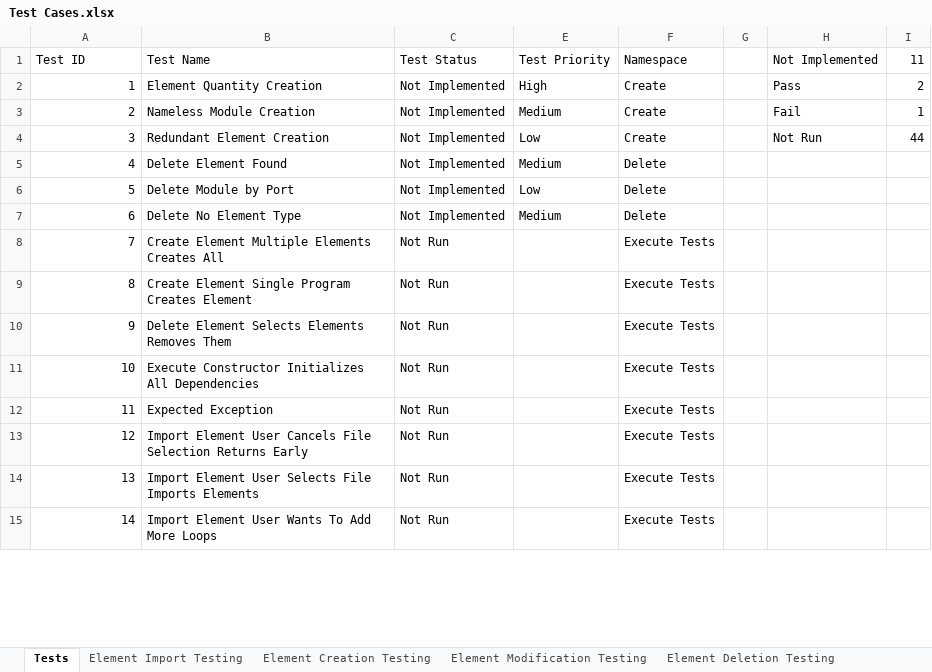
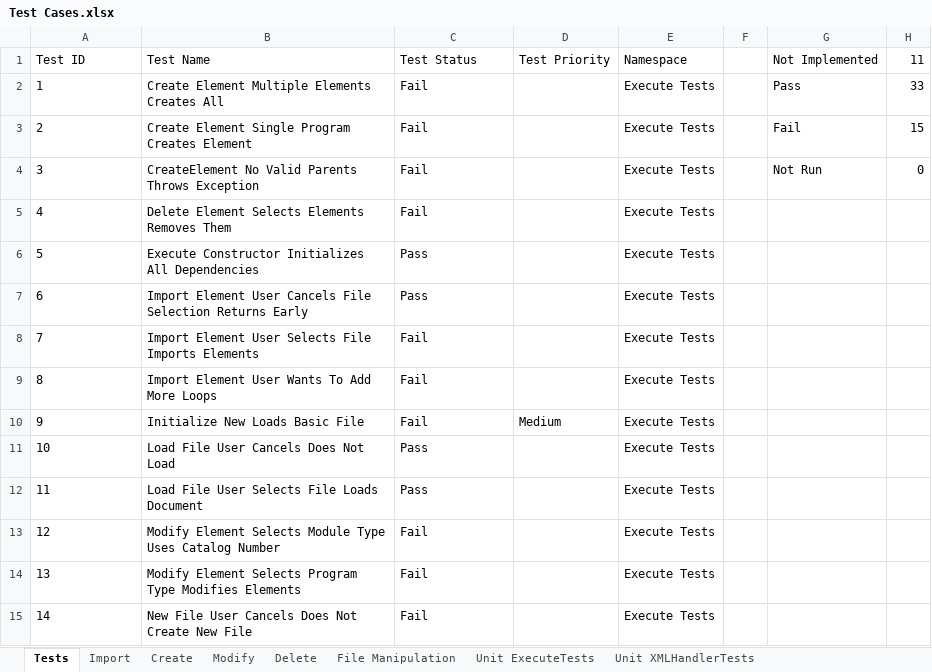
Before and after one commit to CorbinFerguson/ThesisBuildTool, an Excel workbook: Test Cases.xlsx, sheet Tests, drawn as a sheet; only a part is shown; values as stored, in another font and other column widths than the file's, no borders; charts and pictures and conditional formats and table styles not drawn; removed rows and columns are numbered as before the commit, all else as after; the diff covers the shown part only; the diff names each change by its address in the sheet, - before the commit and + after, or states it on an @@ line.

Commit message:
reorganized the tests on the master table

```diff
--- a/Test Cases.xlsx (sheet Tests)
+++ b/Test Cases.xlsx (sheet Tests)
-sheet tab: Element Import Testing
+sheet tab: Import
-sheet tab: Element Creation Testing
+sheet tab: Create
-sheet tab: Element Modification Testing
+sheet tab: Modify
-sheet tab: Element Deletion Testing
+sheet tab: Delete
-column I, rows 1-4: 11 | 2 | 1 | 44
+column H, rows 1-4: 11 | 33 | 15 | 0
-A2:A15 alignment: right
+A2:A15 alignment: left
-B2: Element Quantity Creation
+B2: Create Element Multiple Elements Creates All
-C2:C5: Not Implemented
+C2:C5: Fail
-D2: High
+D2: (empty)
-E2:E4: Create
+E2:E4: Execute Tests
-B3: Nameless Module Creation
+B3: Create Element Single Program Creates Element
-D3: Medium
+D3: (empty)
-B4: Redundant Element Creation
+B4: CreateElement No Valid Parents Throws Exception
-D4: Low
+D4: (empty)
-B5: Delete Element Found
+B5: Delete Element Selects Elements Removes Them
-D5: Medium
+D5: (empty)
-E5:E7: Delete
+E5:E7: Execute Tests
-B6: Delete Module by Port
+B6: Execute Constructor Initializes All Dependencies
-C6:C7: Not Implemented
+C6:C7: Pass
-D6: Low
+D6: (empty)
-B7: Delete No Element Type
+B7: Import Element User Cancels File Selection Returns Early
-D7: Medium
+D7: (empty)
-B8: Create Element Multiple Elements Creates All
+B8: Import Element User Selects File Imports Elements
-C8:C10: Not Run
+C8:C10: Fail
-B9: Create Element Single Program Creates Element
+B9: Import Element User Wants To Add More Loops
-B10: Delete Element Selects Elements Removes Them
+B10: Initialize New Loads Basic File
-D10: (empty)
+D10: Medium
-B11: Execute Constructor Initializes All Dependencies
+B11: Load File User Cancels Does Not Load
-C11:C12: Not Run
+C11:C12: Pass
-B12: Expected Exception
+B12: Load File User Selects File Loads Document
-B13: Import Element User Cancels File Selection Returns Early
+B13: Modify Element Selects Module Type Uses Catalog Number
-C13:C15: Not Run
+C13:C15: Fail
-B14: Import Element User Selects File Imports Elements
+B14: Modify Element Selects Program Type Modifies Elements
-B15: Import Element User Wants To Add More Loops
+B15: New File User Cancels Does Not Create New File
```
Also changed, not shown: 87 edited cells and cell formats elsewhere in this sheet, sheet Unit ExecuteTests, sheet Unit XMLHandlerTests, sheet Delete, sheet Create, other sheet tabs, formulas that keep their value, hidden cells, charts or pictures, 1 other file.
